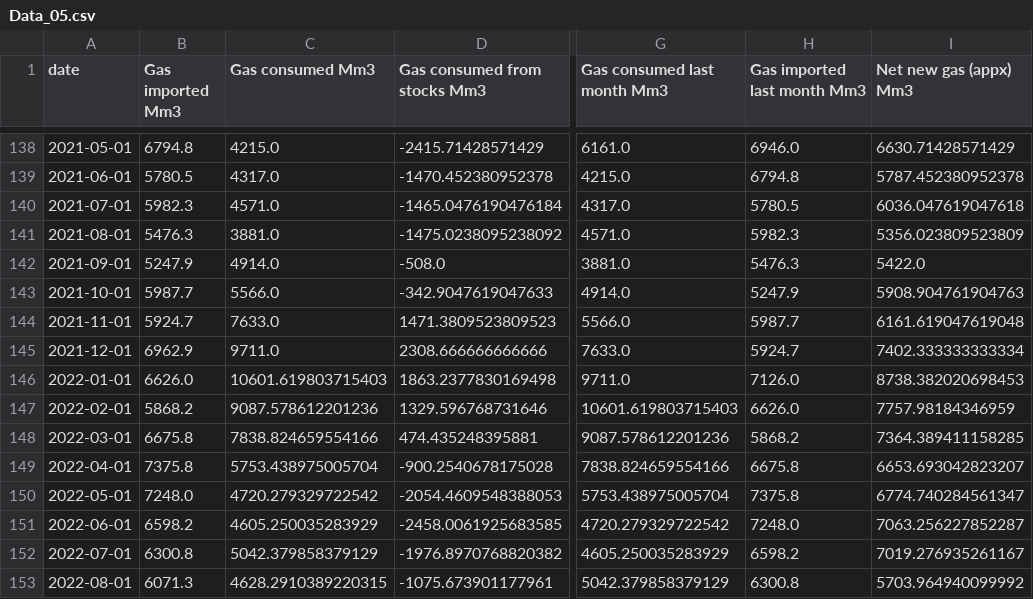
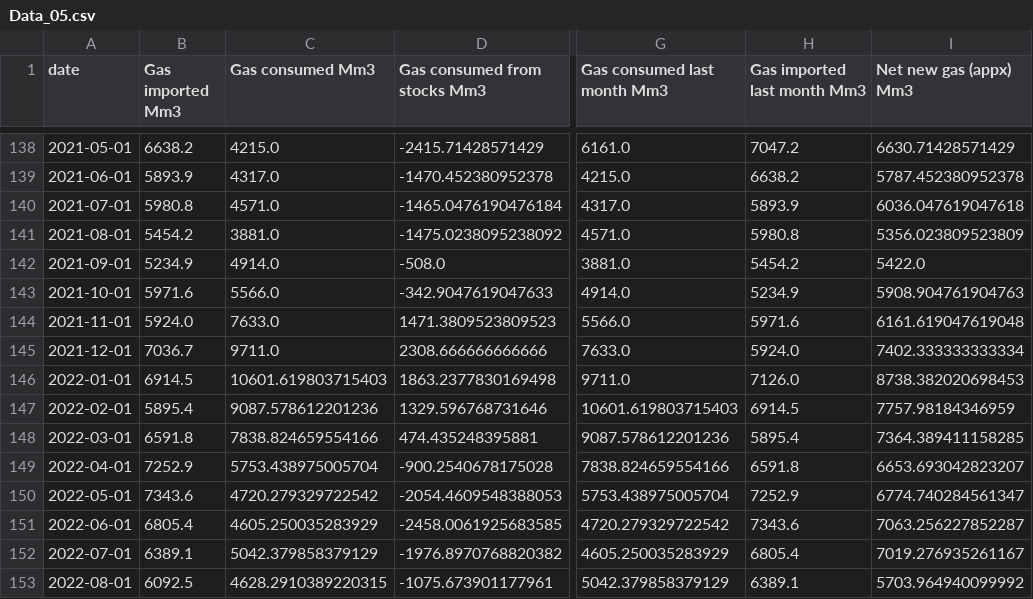
Before and after one commit to gaya22/Project_3_SEne, a CSV file: Data_05.csv, drawn as a sheet; only a part is shown, gaps mark what is left out; the diff covers the shown part only; the diff names each change by its address in the sheet, - before the commit and + after, or states it on an @@ line.

```diff
--- a/Data_05.csv
+++ b/Data_05.csv
-B138 (Gas imported Mm3): 6794.8
+B138 (Gas imported Mm3): 6638.2
-H138 (Gas imported last month Mm3): 6946.0
+H138 (Gas imported last month Mm3): 7047.2
-B139 (Gas imported Mm3): 5780.5
+B139 (Gas imported Mm3): 5893.9
-H139 (Gas imported last month Mm3): 6794.8
+H139 (Gas imported last month Mm3): 6638.2
-B140 (Gas imported Mm3): 5982.3
+B140 (Gas imported Mm3): 5980.8
-H140 (Gas imported last month Mm3): 5780.5
+H140 (Gas imported last month Mm3): 5893.9
-B141 (Gas imported Mm3): 5476.3
+B141 (Gas imported Mm3): 5454.2
-H141 (Gas imported last month Mm3): 5982.3
+H141 (Gas imported last month Mm3): 5980.8
-B142 (Gas imported Mm3): 5247.9
+B142 (Gas imported Mm3): 5234.9
-H142 (Gas imported last month Mm3): 5476.3
+H142 (Gas imported last month Mm3): 5454.2
-B143 (Gas imported Mm3): 5987.7
+B143 (Gas imported Mm3): 5971.6
-H143 (Gas imported last month Mm3): 5247.9
+H143 (Gas imported last month Mm3): 5234.9
-B144 (Gas imported Mm3): 5924.7
+B144 (Gas imported Mm3): 5924.0
-H144 (Gas imported last month Mm3): 5987.7
+H144 (Gas imported last month Mm3): 5971.6
-B145 (Gas imported Mm3): 6962.9
+B145 (Gas imported Mm3): 7036.7
-H145 (Gas imported last month Mm3): 5924.7
+H145 (Gas imported last month Mm3): 5924.0
-B146 (Gas imported Mm3): 6626.0
+B146 (Gas imported Mm3): 6914.5
-B147 (Gas imported Mm3): 5868.2
+B147 (Gas imported Mm3): 5895.4
-H147 (Gas imported last month Mm3): 6626.0
+H147 (Gas imported last month Mm3): 6914.5
-B148 (Gas imported Mm3): 6675.8
+B148 (Gas imported Mm3): 6591.8
-H148 (Gas imported last month Mm3): 5868.2
+H148 (Gas imported last month Mm3): 5895.4
-B149 (Gas imported Mm3): 7375.8
+B149 (Gas imported Mm3): 7252.9
-H149 (Gas imported last month Mm3): 6675.8
+H149 (Gas imported last month Mm3): 6591.8
-B150 (Gas imported Mm3): 7248.0
+B150 (Gas imported Mm3): 7343.6
-H150 (Gas imported last month Mm3): 7375.8
+H150 (Gas imported last month Mm3): 7252.9
-B151 (Gas imported Mm3): 6598.2
+B151 (Gas imported Mm3): 6805.4
-H151 (Gas imported last month Mm3): 7248.0
+H151 (Gas imported last month Mm3): 7343.6
-B152 (Gas imported Mm3): 6300.8
+B152 (Gas imported Mm3): 6389.1
-H152 (Gas imported last month Mm3): 6598.2
+H152 (Gas imported last month Mm3): 6805.4
-B153 (Gas imported Mm3): 6071.3
+B153 (Gas imported Mm3): 6092.5
-H153 (Gas imported last month Mm3): 6300.8
+H153 (Gas imported last month Mm3): 6389.1
```
Also changed, not shown: 63 edited cells elsewhere in this file, 1 other file.
